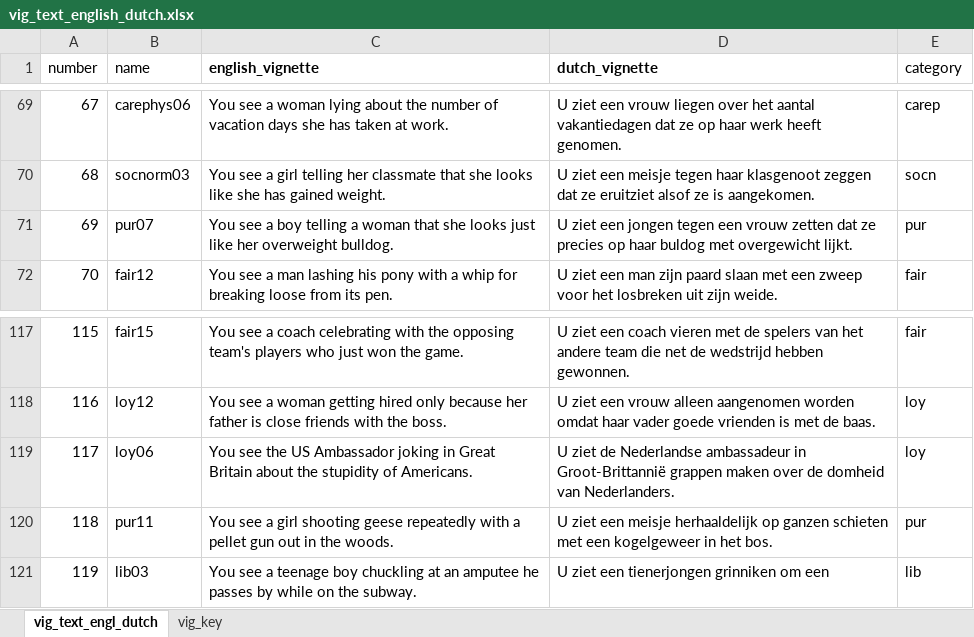
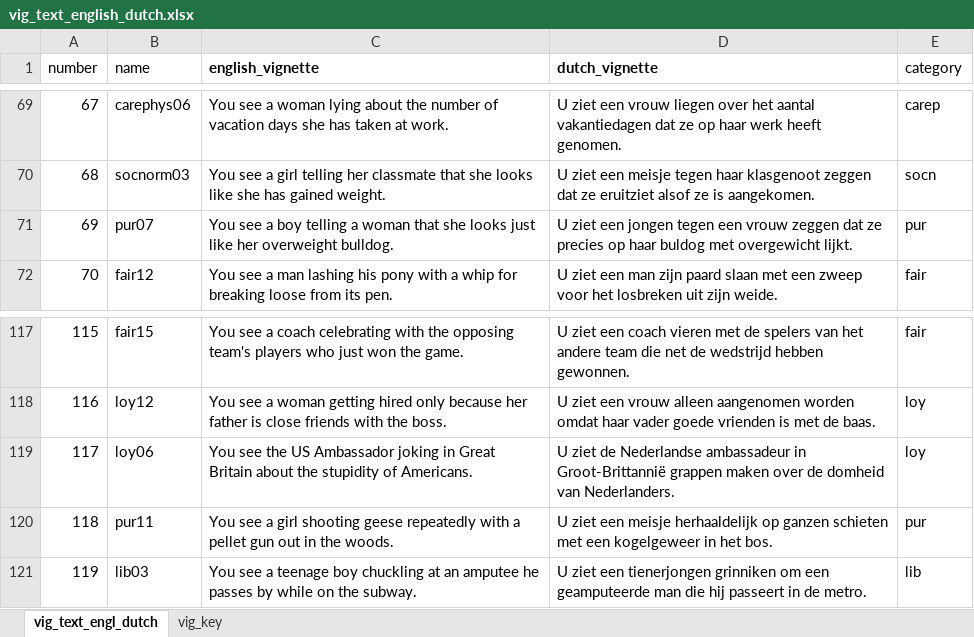
Before and after one commit to ams-morality-lab/mft_replic_psychopy, an Excel workbook: vig_text_english_dutch.xlsx, sheet vig_text_engl_dutch, drawn as a sheet; only a part is shown, gaps mark what is left out; values as stored, in another font and other column widths than the file's, no borders; the diff names each change by its address in the sheet, - before the commit and + after, or states it on an @@ line.

Commit message:
Add files via upload

```diff
--- a/vig_text_english_dutch.xlsx (sheet vig_text_engl_dutch)
+++ b/vig_text_english_dutch.xlsx (sheet vig_text_engl_dutch)
-D71 (dutch_vignette): …een vrouw zetten dat ze…
+D71 (dutch_vignette): …een vrouw zeggen dat ze…
-D121 (dutch_vignette): …om een
+D121 (dutch_vignette): …om een geamputeerde man die hij passeert in de metro.
```
